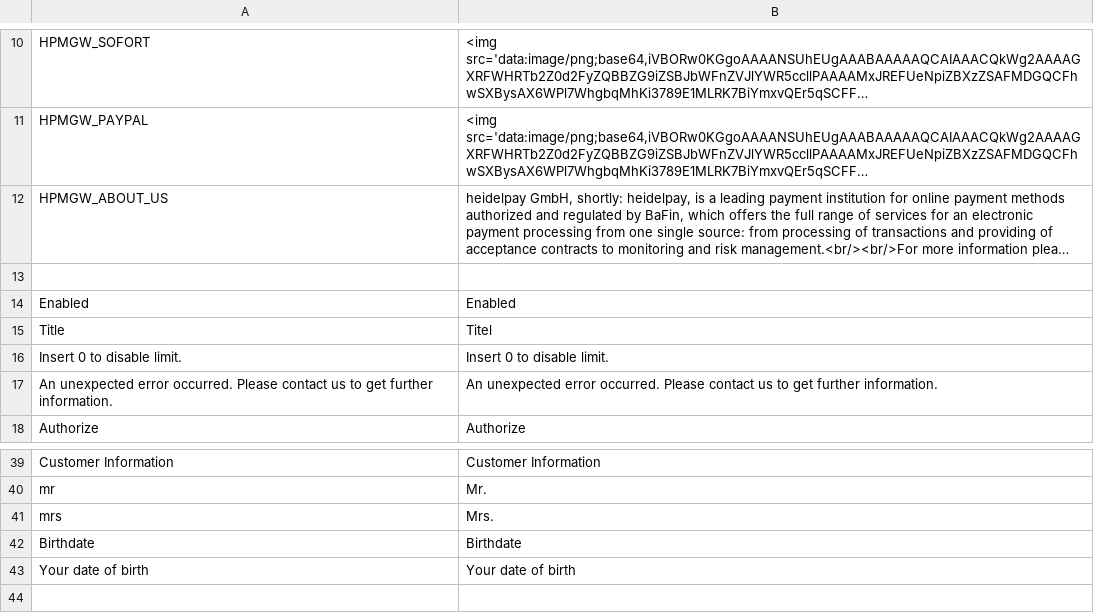
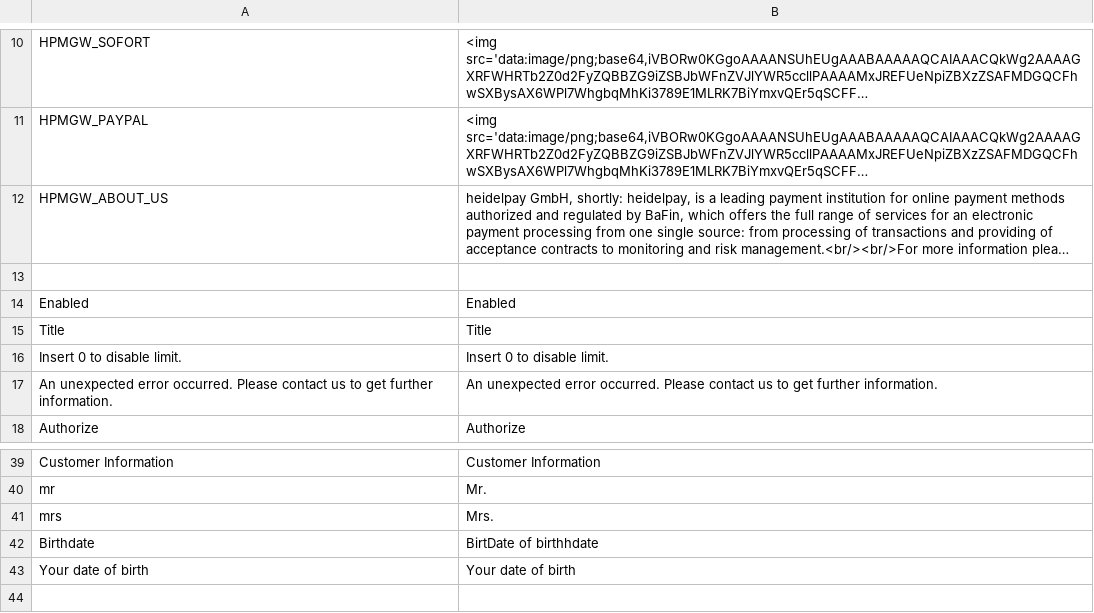
Before and after one commit to unzerdev/magento2, a CSV file: i18n/en_US.csv, drawn as a sheet; only a part is shown, gaps mark what is left out; long unchanged cells end in ….

Commit message:
Correct translations

```diff
--- a/i18n/en_US.csv
+++ b/i18n/en_US.csv
@@ -14,3 +14,3 @@
 "Enabled","Enabled"
-"Title","Titel"
+"Title","Title"
 "Insert 0 to disable limit.","Insert 0 to disable limit."
@@ -41,3 +41,3 @@
 "mrs","Mrs."
-"Birthdate","Birthdate"
+"Birthdate","BirtDate of birthhdate"
 "Your date of birth","Your date of birth"
```
Also changed, not shown: i18n/de_DE.csv.
